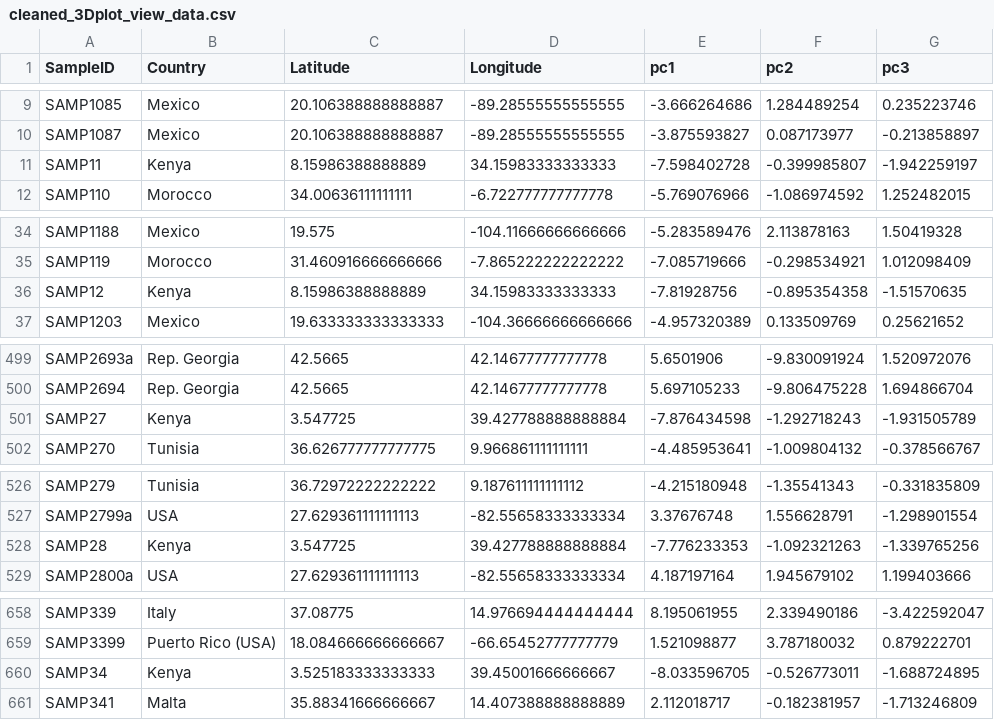
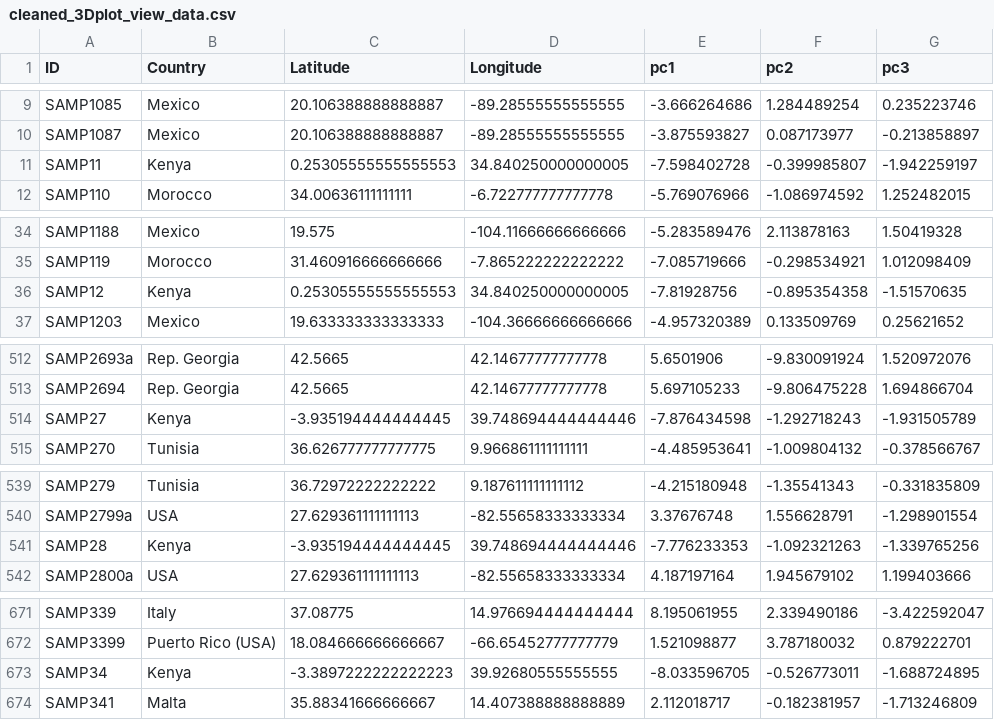
Before and after one commit to taoyudong/BeeID_Interactive_Plot, a CSV file: cleaned_3Dplot_view_data.csv, drawn as a sheet; only a part is shown, gaps mark what is left out; the diff covers the shown part only.

```diff
--- a/cleaned_3Dplot_view_data.csv
+++ b/cleaned_3Dplot_view_data.csv
@@ -1 +1 @@
-SampleID,Country,Latitude,Longitude,pc1,pc2,pc3
+ID,Country,Latitude,Longitude,pc1,pc2,pc3
@@ -10,3 +10,3 @@ SAMP1085,Mexico,20.106388888888887,-89.28555555555555,-3.666264686,1.284489254,0
 SAMP1087,Mexico,20.106388888888887,-89.28555555555555,-3.875593827,0.087173977,-0.213858897
-SAMP11,Kenya,8.15986388888889,34.15983333333333,-7.598402728,-0.399985807,-1.942259197
+SAMP11,Kenya,0.25305555555555553,34.840250000000005,-7.598402728,-0.399985807,-1.942259197
 SAMP110,Morocco,34.00636111111111,-6.722777777777778,-5.769076966,-1.086974592,1.252482015
@@ -35,3 +35,3 @@ SAMP1188,Mexico,19.575,-104.11666666666666,-5.283589476,2.113878163,1.50419328
 SAMP119,Morocco,31.460916666666666,-7.865222222222222,-7.085719666,-0.298534921,1.012098409
-SAMP12,Kenya,8.15986388888889,34.15983333333333,-7.81928756,-0.895354358,-1.51570635
+SAMP12,Kenya,0.25305555555555553,34.840250000000005,-7.81928756,-0.895354358,-1.51570635
 SAMP1203,Mexico,19.633333333333333,-104.36666666666666,-4.957320389,0.133509769,0.25621652
@@ -500,3 +513,3 @@ SAMP2693a,Rep. Georgia,42.5665,42.14677777777778,5.6501906,-9.830091924,1.520972
 SAMP2694,Rep. Georgia,42.5665,42.14677777777778,5.697105233,-9.806475228,1.694866704
-SAMP27,Kenya,3.547725,39.427788888888884,-7.876434598,-1.292718243,-1.931505789
+SAMP27,Kenya,-3.935194444444445,39.748694444444446,-7.876434598,-1.292718243,-1.931505789
 SAMP270,Tunisia,36.626777777777775,9.966861111111111,-4.485953641,-1.009804132,-0.378566767
@@ -527,3 +540,3 @@ SAMP279,Tunisia,36.72972222222222,9.187611111111112,-4.215180948,-1.35541343,-0.
 SAMP2799a,USA,27.629361111111113,-82.55658333333334,3.37676748,1.556628791,-1.298901554
-SAMP28,Kenya,3.547725,39.427788888888884,-7.776233353,-1.092321263,-1.339765256
+SAMP28,Kenya,-3.935194444444445,39.748694444444446,-7.776233353,-1.092321263,-1.339765256
 SAMP2800a,USA,27.629361111111113,-82.55658333333334,4.187197164,1.945679102,1.199403666
@@ -659,3 +672,3 @@ SAMP339,Italy,37.08775,14.976694444444444,8.195061955,2.339490186,-3.422592047
 SAMP3399,Puerto Rico (USA),18.084666666666667,-66.65452777777779,1.521098877,3.787180032,0.879222701
-SAMP34,Kenya,3.525183333333333,39.45001666666667,-8.033596705,-0.526773011,-1.688724895
+SAMP34,Kenya,-3.3897222222222223,39.92680555555555,-8.033596705,-0.526773011,-1.688724895
 SAMP341,Malta,35.88341666666667,14.407388888888889,2.112018717,-0.182381957,-1.713246809
```
Also changed, not shown: 13 added rows and 34 edited cells elsewhere in this file.
